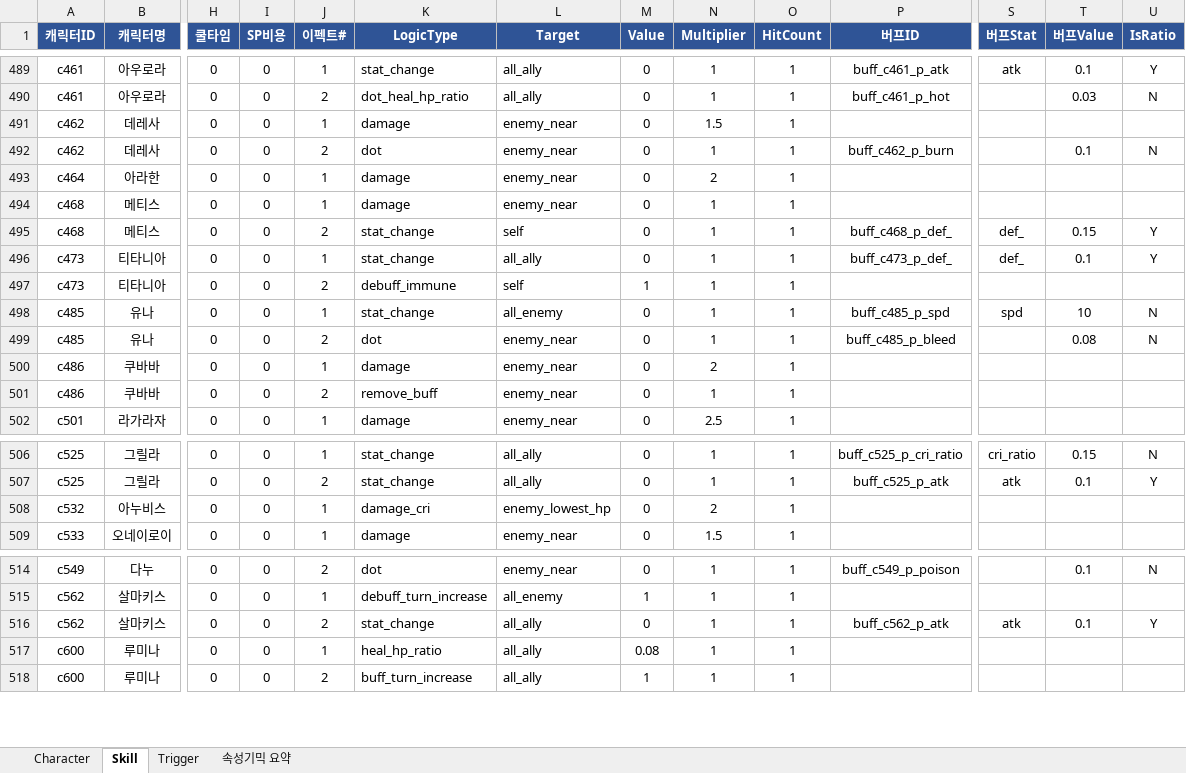
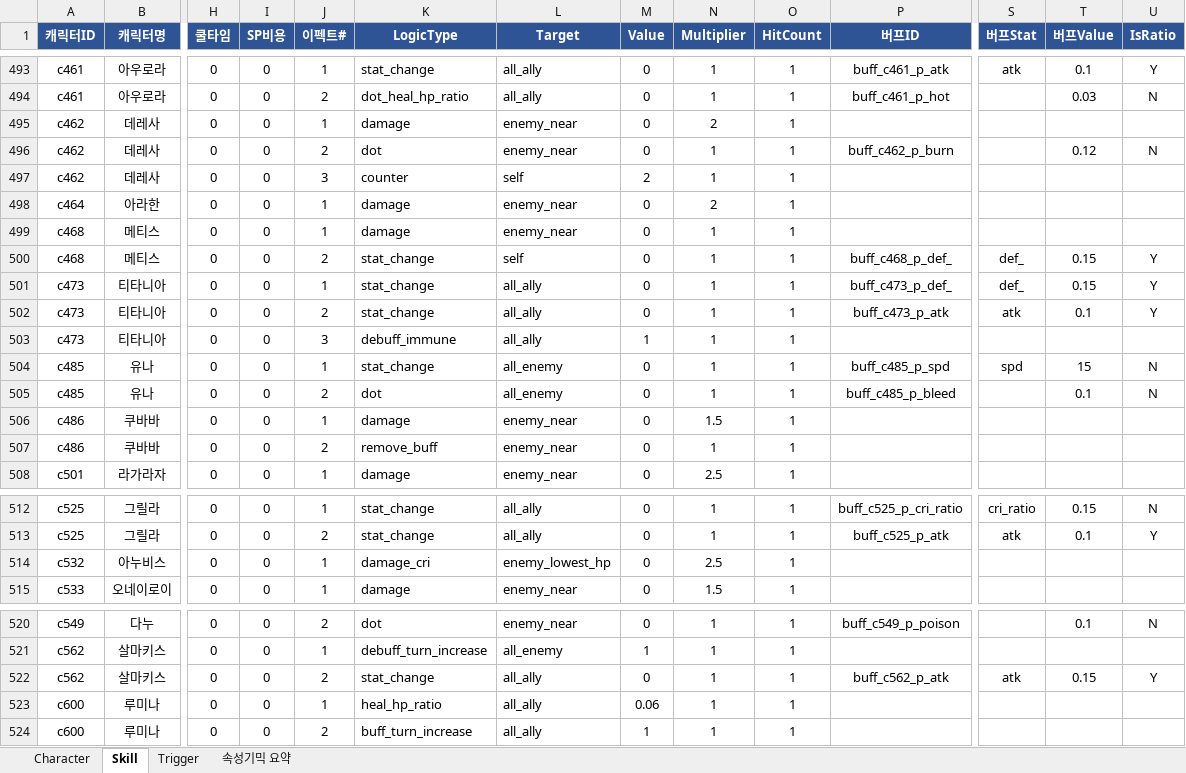
Before and after one commit to yjoh3042/BattleAgent, an Excel workbook: data/Skill.xlsx, sheet Skill, drawn as a sheet; only a part is shown, gaps mark what is left out; values as stored, in another font and other column widths than the file's, no borders; addresses are those after the commit; rows hold the shown columns only; the diff covers the shown part only; the diff names each change by its address in the sheet, - before the commit and + after, or states it on an @@ line.

```diff
--- a/data/Skill.xlsx (sheet Skill)
+++ b/data/Skill.xlsx (sheet Skill)
-N495 (Multiplier): 1.5
+N495 (Multiplier): 2
-T496 (버프Value): 0.1
+T496 (버프Value): 0.12
+row 497: c462 | 데레사 | 0 | 0 | 3 | counter | self | 2 | 1 | 1
-T501 (버프Value): 0.1
+T501 (버프Value): 0.15
+row 502: c473 | 티타니아 | 0 | 0 | 2 | stat_change | all_ally | 0 | 1 | 1 | buff_c473_p_atk | atk | 0.1 | Y
-J503 (이펙트#): 2
+J503 (이펙트#): 3
-L503 (Target): self
+L503 (Target): all_ally
-T504 (버프Value): 10
+T504 (버프Value): 15
-L505 (Target): enemy_near
+L505 (Target): all_enemy
-T505 (버프Value): 0.08
+T505 (버프Value): 0.1
-N506 (Multiplier): 2
+N506 (Multiplier): 1.5
-N514 (Multiplier): 2
+N514 (Multiplier): 2.5
-T522 (버프Value): 0.1
+T522 (버프Value): 0.15
-M523 (Value): 0.08
+M523 (Value): 0.06
```
Also changed, not shown: 4 added rows and 51 edited cells elsewhere in this sheet, sheet Character, sheet Trigger, 2 other files.
